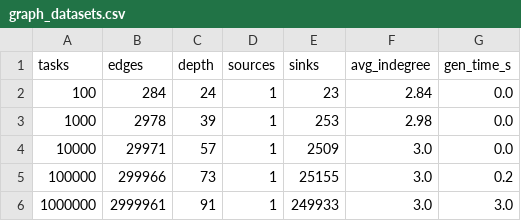
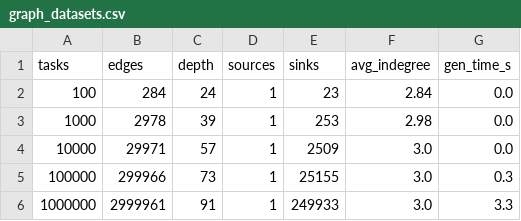
Before and after one commit to gayanigupta/data-aware-scheduling, a CSV file: data/results/graph_datasets.csv, drawn as a sheet.

```diff
--- a/data/results/graph_datasets.csv
+++ b/data/results/graph_datasets.csv
@@ -4,3 +4,3 @@ tasks,edges,depth,sources,sinks,avg_indegree,gen_time_s
 10000,29971,57,1,2509,3.0,0.0
-100000,299966,73,1,25155,3.0,0.2
-1000000,2999961,91,1,249933,3.0,3.0
+100000,299966,73,1,25155,3.0,0.3
+1000000,2999961,91,1,249933,3.0,3.3
```
Also changed, not shown: data/results/failure.csv, data/results/nodes.csv, 15 other files.
